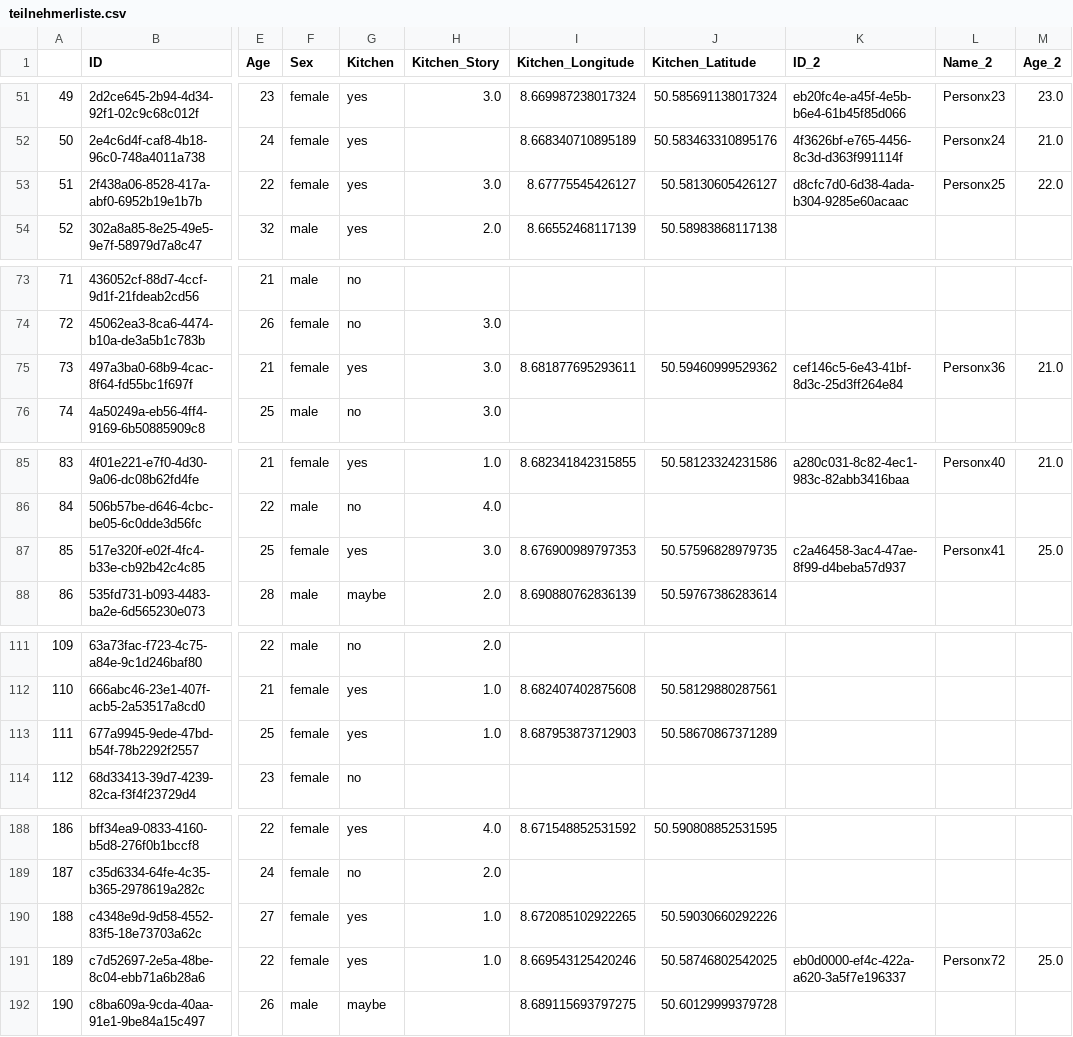
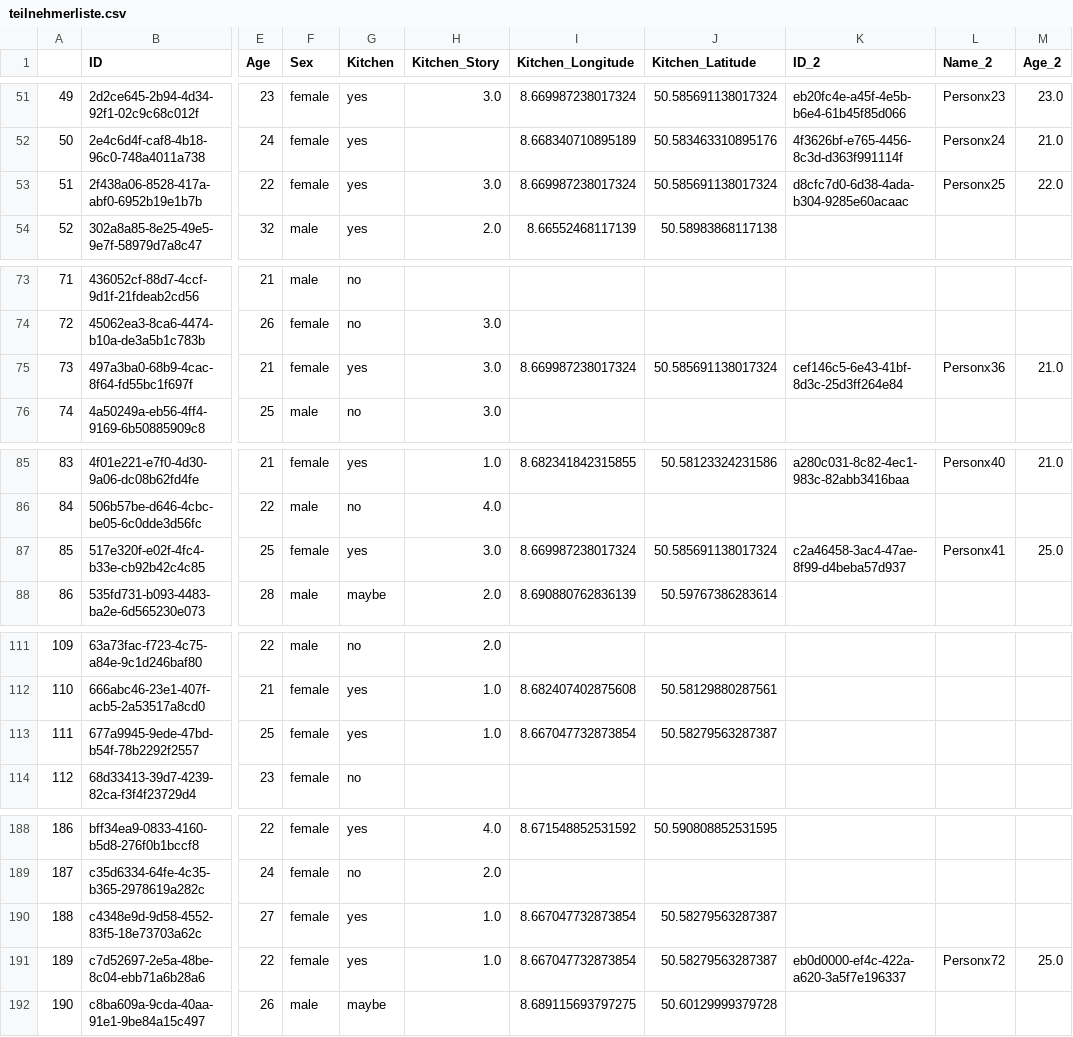
Before and after one commit to Farhad573/SoftwarePraktikum, a CSV file: spinfood/teilnehmerliste.csv (was spinfood/src/main/resources/teilnehmerliste.csv), drawn as a sheet; only a part is shown, gaps mark what is left out; the diff covers the shown part only; the diff names each change by its address in the sheet, - before the commit and + after, or states it on an @@ line.

Commit message:
kitchencount of every person update

```diff
--- a/spinfood/src/main/resources/teilnehmerliste.csv
+++ b/spinfood/teilnehmerliste.csv
-I53 (Kitchen_Longitude): 8.67775545426127
+I53 (Kitchen_Longitude): 8.669987238017324
-J53 (Kitchen_Latitude): 50.58130605426127
+J53 (Kitchen_Latitude): 50.585691138017324
-I75 (Kitchen_Longitude): 8.681877695293611
+I75 (Kitchen_Longitude): 8.669987238017324
-J75 (Kitchen_Latitude): 50.59460999529362
+J75 (Kitchen_Latitude): 50.585691138017324
-I87 (Kitchen_Longitude): 8.676900989797353
+I87 (Kitchen_Longitude): 8.669987238017324
-J87 (Kitchen_Latitude): 50.57596828979735
+J87 (Kitchen_Latitude): 50.585691138017324
-I113 (Kitchen_Longitude): 8.687953873712903
+I113 (Kitchen_Longitude): 8.667047732873854
-J113 (Kitchen_Latitude): 50.58670867371289
+J113 (Kitchen_Latitude): 50.58279563287387
-I190 (Kitchen_Longitude): 8.672085102922265
+I190 (Kitchen_Longitude): 8.667047732873854
-J190 (Kitchen_Latitude): 50.59030660292226
+J190 (Kitchen_Latitude): 50.58279563287387
-I191 (Kitchen_Longitude): 8.669543125420246
+I191 (Kitchen_Longitude): 8.667047732873854
-J191 (Kitchen_Latitude): 50.58746802542025
+J191 (Kitchen_Latitude): 50.58279563287387
```
Also changed, not shown: 2 edited cells elsewhere in this file, 28 other files.
